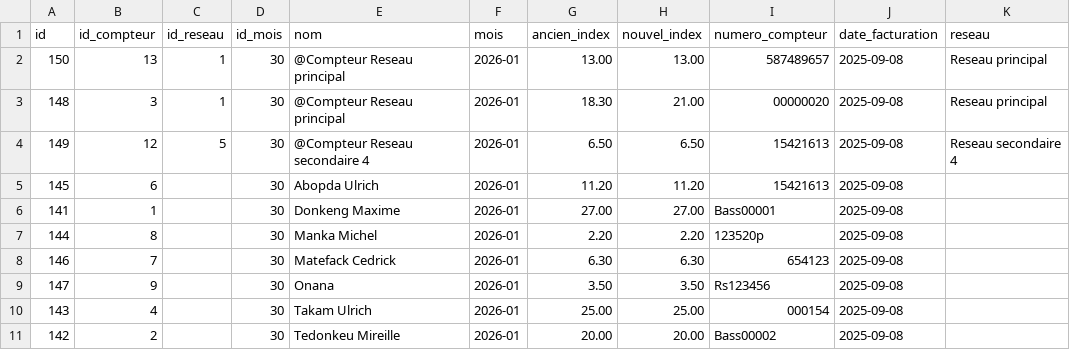
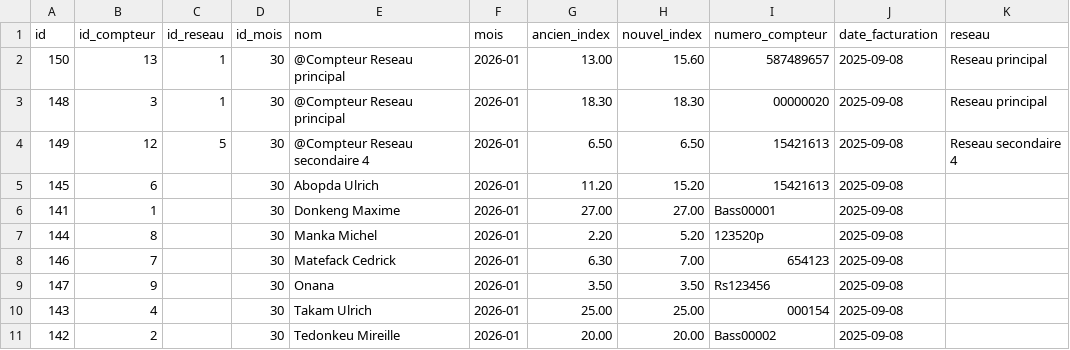
Before and after one commit to tockem-applications/suivi_aep, a CSV file: tmp/7/Releve_Bassessa_Janvier_2026.csv, drawn as a sheet.

Commit message:
modifier import index et reparation de apply backup

```diff
--- a/tmp/7/Releve_Bassessa_Janvier_2026.csv
+++ b/tmp/7/Releve_Bassessa_Janvier_2026.csv
@@ -1,9 +1,9 @@
 id;id_compteur;id_reseau;id_mois;nom;mois;ancien_index;nouvel_index;numero_compteur;date_facturation;reseau
-150;13;1;30;"@Compteur Reseau principal";2026-01;13.00;13.00;587489657;2025-09-08;"Reseau principal"
-148;3;1;30;"@Compteur Reseau principal";2026-01;18.30;21.00;00000020;2025-09-08;"Reseau principal"
+150;13;1;30;"@Compteur Reseau principal";2026-01;13.00;15.60;587489657;2025-09-08;"Reseau principal"
+148;3;1;30;"@Compteur Reseau principal";2026-01;18.30;18.30;00000020;2025-09-08;"Reseau principal"
 149;12;5;30;"@Compteur Reseau secondaire 4";2026-01;6.50;6.50;15421613;2025-09-08;"Reseau secondaire 4"
-145;6;;30;"Abopda Ulrich";2026-01;11.20;11.20;15421613;2025-09-08;
+145;6;;30;"Abopda Ulrich";2026-01;11.20;15.20;15421613;2025-09-08;
 141;1;;30;"Donkeng Maxime";2026-01;27.00;27.00;Bass00001;2025-09-08;
-144;8;;30;"Manka Michel";2026-01;2.20;2.20;123520p;2025-09-08;
-146;7;;30;"Matefack Cedrick";2026-01;6.30;6.30;654123;2025-09-08;
+144;8;;30;"Manka Michel";2026-01;2.20;5.20;123520p;2025-09-08;
+146;7;;30;"Matefack Cedrick";2026-01;6.30;7.00;654123;2025-09-08;
 147;9;;30;Onana;2026-01;3.50;3.50;Rs123456;2025-09-08;
```
Also changed, not shown: 14 other files.
